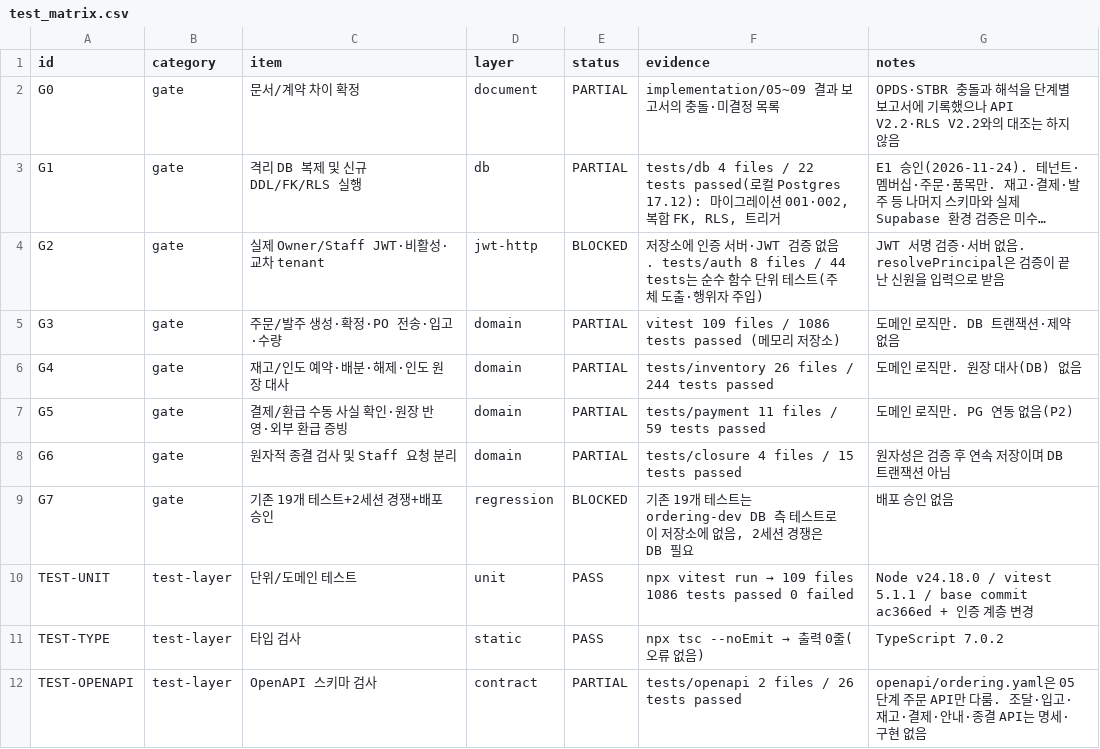
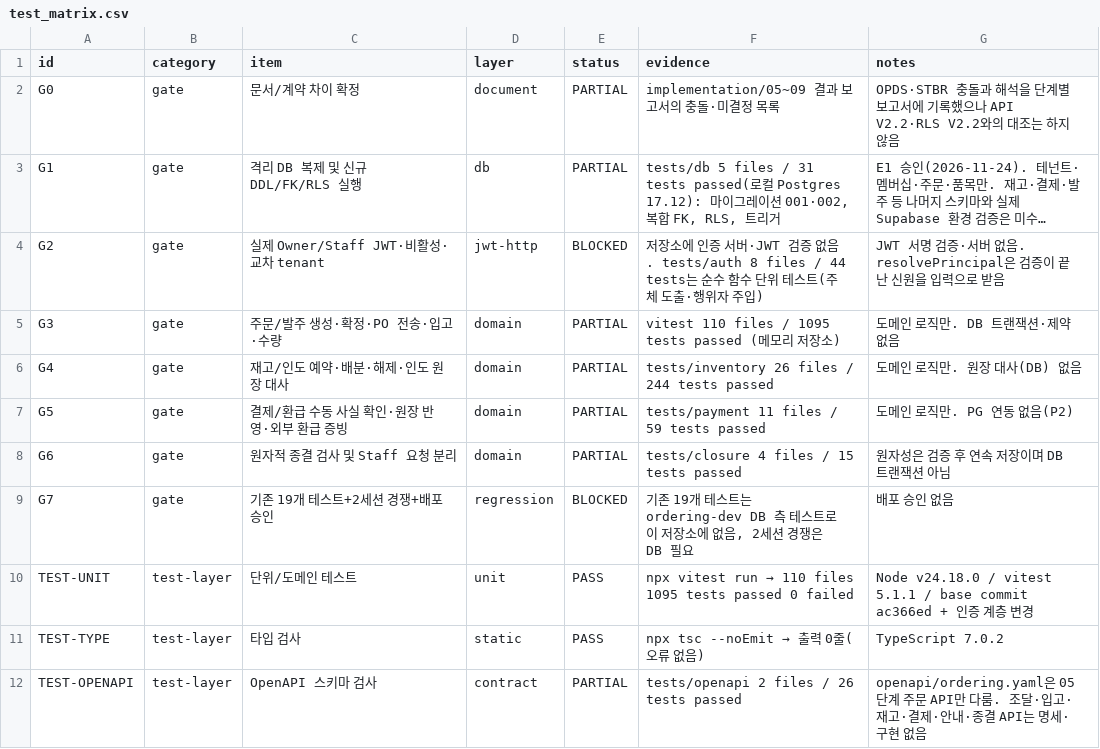
Before and after one commit to espa98/IndieBook-Ordering, a CSV file: testing/test_matrix.csv, drawn as a sheet; only a part is shown; long unchanged cells end in …; the diff covers the shown part only; the diff names each change by its address in the sheet, - before the commit and + after, or states it on an @@ line.

```diff
--- a/testing/test_matrix.csv
+++ b/testing/test_matrix.csv
-F3 (evidence): tests/db 4 files / 22 tests passed(…
+F3 (evidence): tests/db 5 files / 31 tests passed(…
-F5 (evidence): vitest 109 files / 1086 tests passed…
+F5 (evidence): vitest 110 files / 1095 tests passed…
@@ F10 (evidence): …run → 109 files 1086 tests passed… → …run → 110 files 1095 tests passed… @@
```
Also changed, not shown: 4 edited cells elsewhere in this file, 8 other files.
